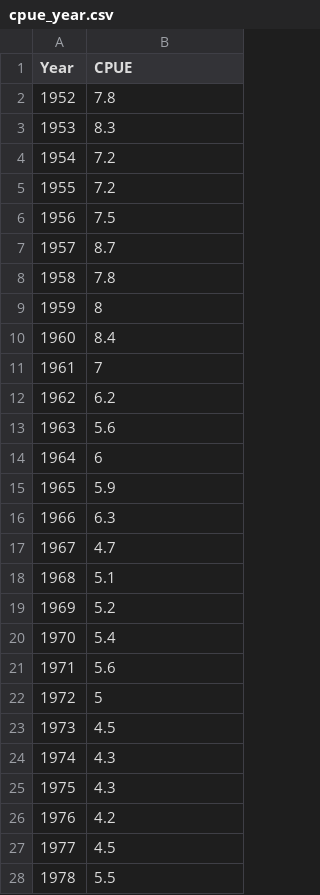
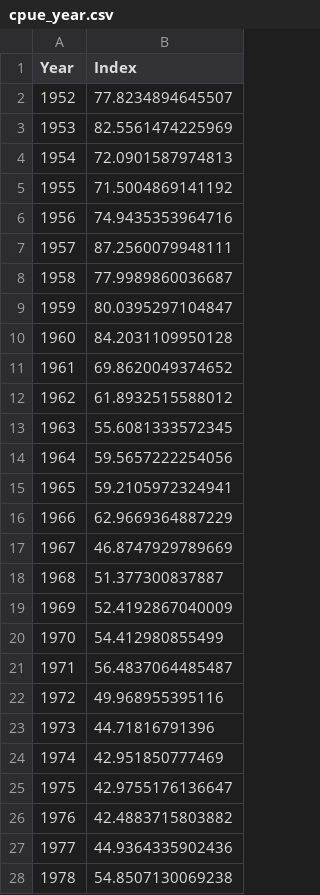
Before and after one commit to PacificCommunity/ofp-sam-yft-single-region, a CSV file: data/cpue/cpue_year.csv, drawn as a sheet; only a part is shown; the diff covers the shown part only.

```diff
--- a/data/cpue/cpue_year.csv
+++ b/data/cpue/cpue_year.csv
@@ -1,28 +1,28 @@
-Year,CPUE
-1952,7.8
-1953,8.3
-1954,7.2
-1955,7.2
-1956,7.5
-1957,8.7
-1958,7.8
-1959,8
-1960,8.4
-1961,7
-1962,6.2
-1963,5.6
-1964,6
-1965,5.9
-1966,6.3
-1967,4.7
-1968,5.1
-1969,5.2
-1970,5.4
-1971,5.6
-1972,5
-1973,4.5
-1974,4.3
-1975,4.3
-1976,4.2
-1977,4.5
-1978,5.5
+Year,Index
+1952,77.8234894645507
+1953,82.5561474225969
+1954,72.0901587974813
+1955,71.5004869141192
+1956,74.9435353964716
+1957,87.2560079948111
+1958,77.9989860036687
+1959,80.0395297104847
+1960,84.2031109950128
+1961,69.8620049374652
+1962,61.8932515588012
+1963,55.6081333572345
+1964,59.5657222254056
+1965,59.2105972324941
+1966,62.9669364887229
+1967,46.8747929789669
+1968,51.377300837887
+1969,52.4192867040009
+1970,54.412980855499
+1971,56.4837064485487
+1972,49.968955395116
+1973,44.71816791396
+1974,42.951850777469
+1975,42.9755176136647
+1976,42.4883715803882
+1977,44.9364335902436
+1978,54.8507130069238
```
Also changed, not shown: 43 edited cells elsewhere in this file, data/cpue/cpue_quarter.csv, 2 other files.
